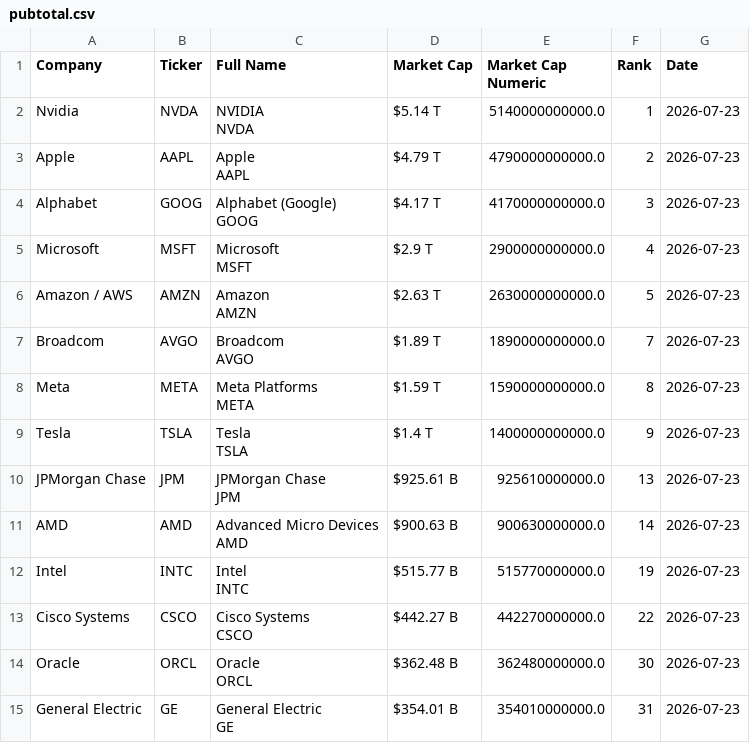
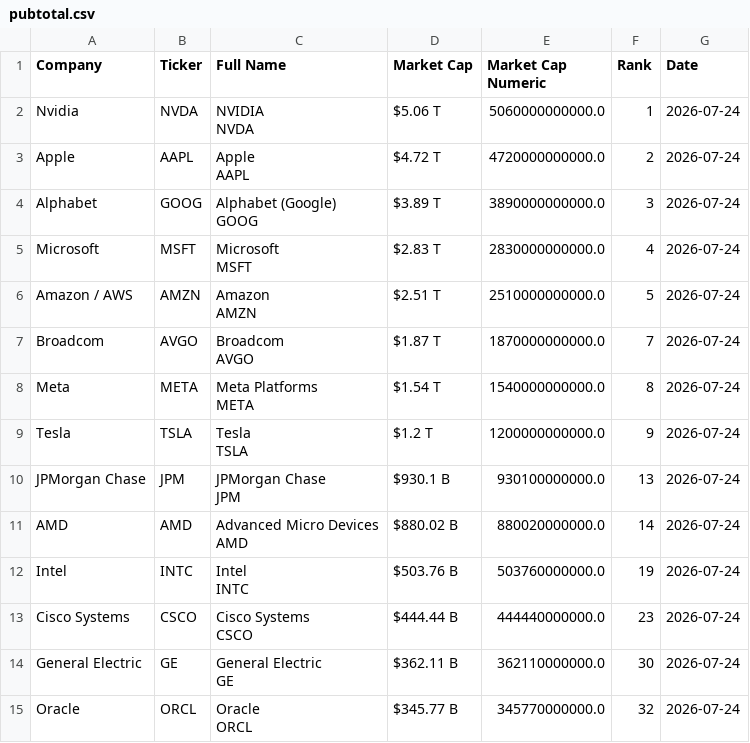
Before and after one commit to ayeeff/fiefdom, a CSV file: data/pubtotal.csv, drawn as a sheet; only a part is shown; the diff covers the shown part only.

```diff
--- a/data/pubtotal.csv
+++ b/data/pubtotal.csv
@@ -1,29 +1,29 @@
 Company,Ticker,Full Name,Market Cap,Market Cap Numeric,Rank,Date
-Nvidia,NVDA,"NVIDIA
-NVDA",$5.14 T,5140000000000.0,1,2026-07-23
-Apple,AAPL,"Apple
-AAPL",$4.79 T,4790000000000.0,2,2026-07-23
-Alphabet,GOOG,"Alphabet (Google)
-GOOG",$4.17 T,4170000000000.0,3,2026-07-23
-Microsoft,MSFT,"Microsoft
-MSFT",$2.9 T,2900000000000.0,4,2026-07-23
-Amazon / AWS,AMZN,"Amazon
-AMZN",$2.63 T,2630000000000.0,5,2026-07-23
-Broadcom,AVGO,"Broadcom
-AVGO",$1.89 T,1890000000000.0,7,2026-07-23
-Meta,META,"Meta Platforms
-META",$1.59 T,1590000000000.0,8,2026-07-23
-Tesla,TSLA,"Tesla
-TSLA",$1.4 T,1400000000000.0,9,2026-07-23
-JPMorgan Chase,JPM,"JPMorgan Chase
-JPM",$925.61 B,925610000000.0,13,2026-07-23
-AMD,AMD,"Advanced Micro Devices
-AMD",$900.63 B,900630000000.0,14,2026-07-23
-Intel,INTC,"Intel
-INTC",$515.77 B,515770000000.0,19,2026-07-23
-Cisco Systems,CSCO,"Cisco Systems
-CSCO",$442.27 B,442270000000.0,22,2026-07-23
-Oracle,ORCL,"Oracle
-ORCL",$362.48 B,362480000000.0,30,2026-07-23
-General Electric,GE,"General Electric
-GE",$354.01 B,354010000000.0,31,2026-07-23
+Nvidia,NVDA,"NVIDIA
+NVDA",$5.06 T,5060000000000.0,1,2026-07-24
+Apple,AAPL,"Apple
+AAPL",$4.72 T,4720000000000.0,2,2026-07-24
+Alphabet,GOOG,"Alphabet (Google)
+GOOG",$3.89 T,3890000000000.0,3,2026-07-24
+Microsoft,MSFT,"Microsoft
+MSFT",$2.83 T,2830000000000.0,4,2026-07-24
+Amazon / AWS,AMZN,"Amazon
+AMZN",$2.51 T,2510000000000.0,5,2026-07-24
+Broadcom,AVGO,"Broadcom
+AVGO",$1.87 T,1870000000000.0,7,2026-07-24
+Meta,META,"Meta Platforms
+META",$1.54 T,1540000000000.0,8,2026-07-24
+Tesla,TSLA,"Tesla
+TSLA",$1.2 T,1200000000000.0,9,2026-07-24
+JPMorgan Chase,JPM,"JPMorgan Chase
+JPM",$930.1 B,930100000000.0,13,2026-07-24
+AMD,AMD,"Advanced Micro Devices
+AMD",$880.02 B,880020000000.0,14,2026-07-24
+Intel,INTC,"Intel
+INTC",$503.76 B,503760000000.0,19,2026-07-24
+Cisco Systems,CSCO,"Cisco Systems
+CSCO",$444.44 B,444440000000.0,23,2026-07-24
+General Electric,GE,"General Electric
+GE",$362.11 B,362110000000.0,30,2026-07-24
+Oracle,ORCL,"Oracle
+ORCL",$345.77 B,345770000000.0,32,2026-07-24
```
Also changed, not shown: 1 added row and 14 edited cells elsewhere in this file.
